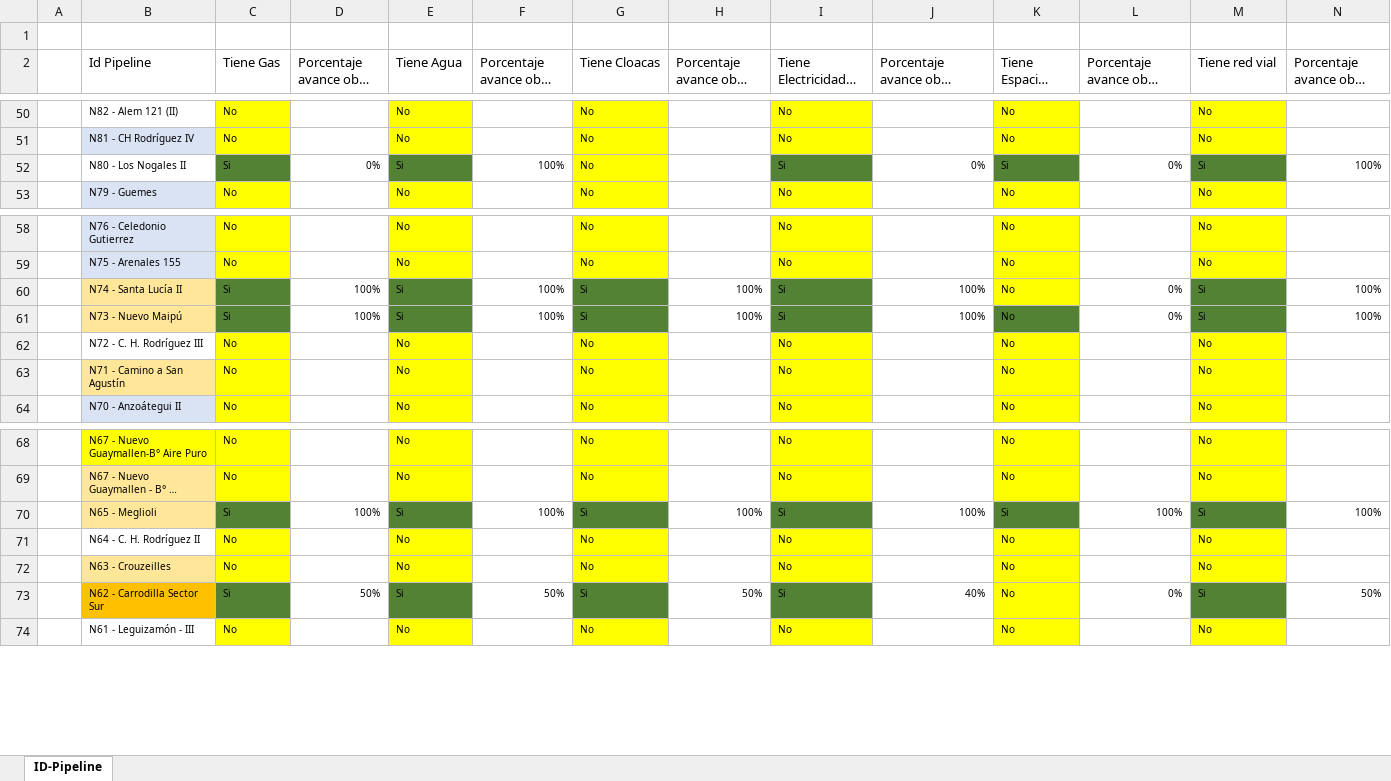
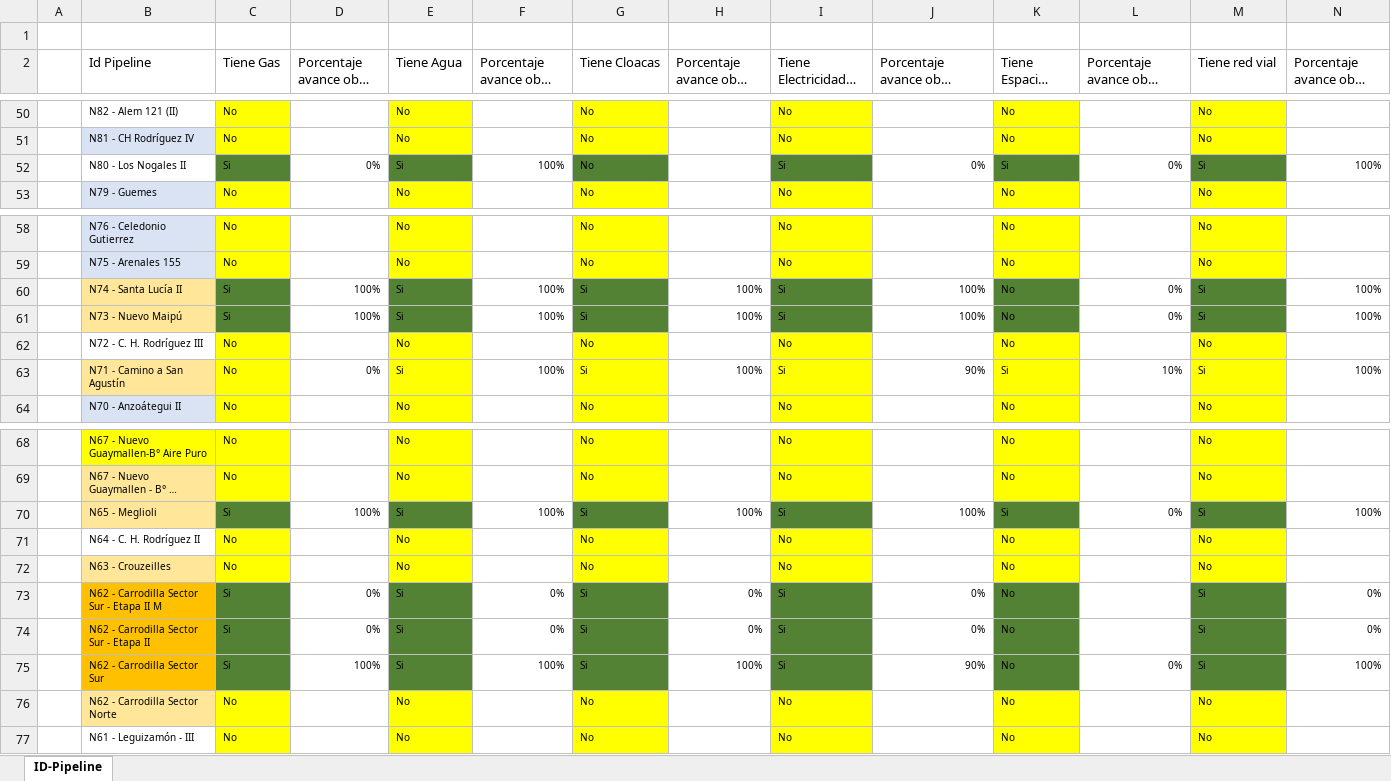
Before and after one commit to MMMSA221/Ecipsa-Loteos, an Excel workbook: data_src/Base_emprendimientos.xlsx, sheet ID-Pipeline, drawn as a sheet; only a part is shown, gaps mark what is left out; long unchanged cells end in …; values as stored, in another font and other column widths than the file's, no borders; conditional formats and table styles not drawn; addresses are those after the commit; rows hold the shown columns only; the diff names each change by its address in the sheet, - before the commit and + after, or states it on an @@ line.

Commit message:
Add files via upload

```diff
--- a/data_src/Base_emprendimientos.xlsx (sheet ID-Pipeline)
+++ b/data_src/Base_emprendimientos.xlsx (sheet ID-Pipeline)
-G52 fill: #FFFF00
+G52 fill: #548235
-K60 fill: #FFFF00
+K60 fill: #548235
-D63 (Porcentaje avance obra Gas): (empty)
+D63 (Porcentaje avance obra Gas): 0%
-E63 (Tiene Agua): No
+E63 (Tiene Agua): Si
-F63 (Porcentaje avance obra Agua): (empty)
+F63 (Porcentaje avance obra Agua): 100%
-G63 (Tiene Cloacas): No
+G63 (Tiene Cloacas): Si
-H63 (Porcentaje avance obra Cloacas): (empty)
+H63 (Porcentaje avance obra Cloacas): 100%
-I63 (Tiene Electricidad e Iluminación): No
+I63 (Tiene Electricidad e Iluminación): Si
-J63: (empty)
+J63: 90%
-K63 (Tiene Espacios Verdes): No
+K63 (Tiene Espacios Verdes): Si
-L63: (empty)
+L63: 10%
-M63 (Tiene red vial): No
+M63 (Tiene red vial): Si
-N63 (Porcentaje avance obra Red Vial): (empty)
+N63 (Porcentaje avance obra Red Vial): 100%
-L70: 100%
+L70: 0%
+row 73:  | N62 - Carrodilla Sector Sur - Etapa II M | Si | 0% | Si | 0% | Si | 0% | Si | 0% | No |  | Si | 0%
+row 74:  | N62 - Carrodilla Sector Sur - Etapa II | Si | 0% | Si | 0% | Si | 0% | Si | 0% | No |  | Si | 0%
-D75 (Porcentaje avance obra Gas): 50%
+D75 (Porcentaje avance obra Gas): 100%
-F75 (Porcentaje avance obra Agua): 50%
+F75 (Porcentaje avance obra Agua): 100%
-H75 (Porcentaje avance obra Cloacas): 50%
+H75 (Porcentaje avance obra Cloacas): 100%
-J75: 40%
+J75: 90%
-K75 fill: #FFFF00
+K75 fill: #548235
-N75 (Porcentaje avance obra Red Vial): 50%
+N75 (Porcentaje avance obra Red Vial): 100%
+row 76:  | N62 - Carrodilla Sector Norte | No |  | No |  | No |  | No |  | No |  | No
```
